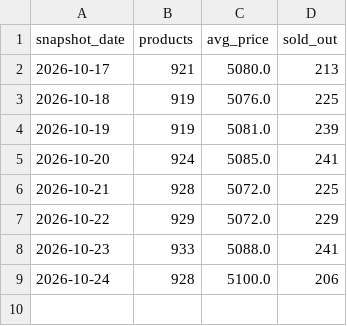
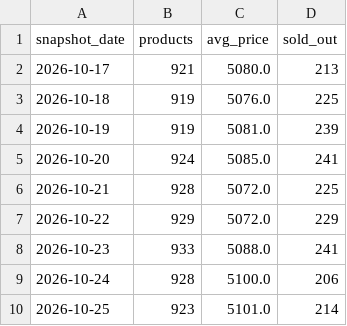
Before and after one commit to nimra-maker/price-intelligence-pipeline, a CSV file: data/export/daily_summary.csv, drawn as a sheet; the diff names each change by its address in the sheet, - before the commit and + after, or states it on an @@ line.

```diff
--- a/data/export/daily_summary.csv
+++ b/data/export/daily_summary.csv
+row 10: 2026-10-25 | 923 | 5101.0 | 214
```
Also changed, not shown: data/export/stock_changes.csv, 2 other files.
